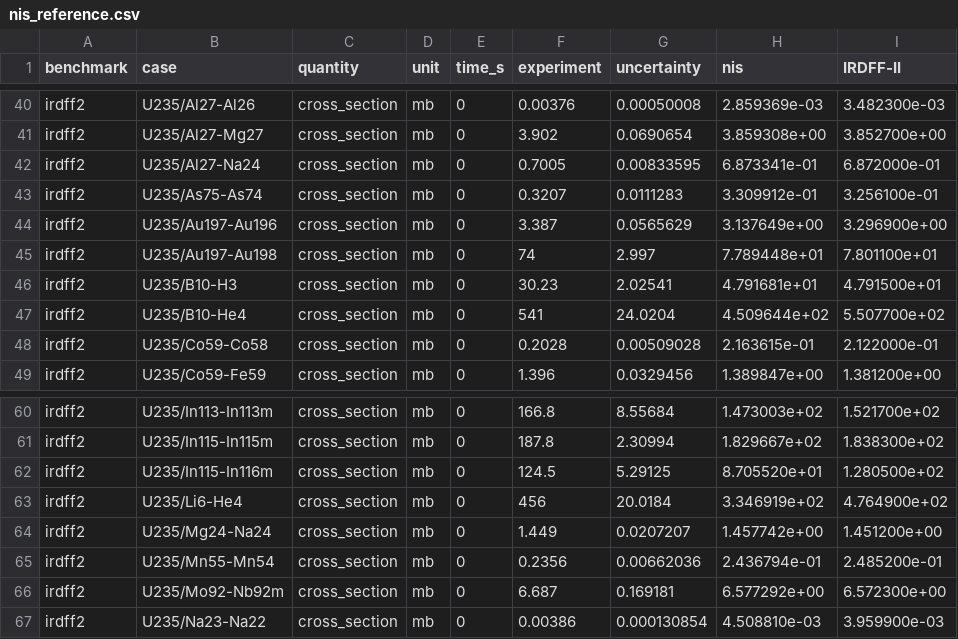
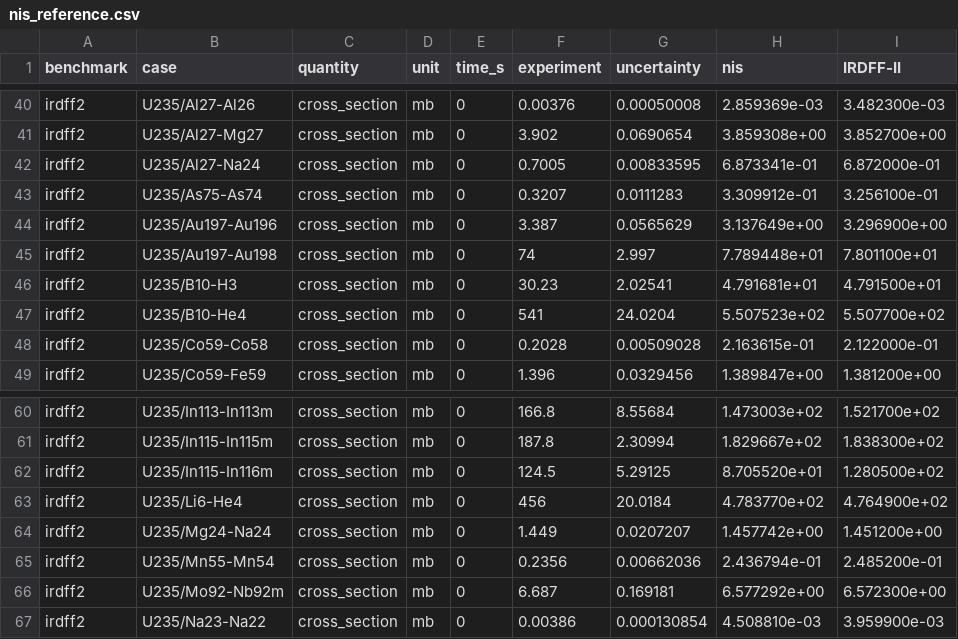
Before and after one commit to thomasms/nis, a CSV file: benchmarks/irdff2/results/nis_reference.csv, drawn as a sheet; only a part is shown, gaps mark what is left out.

```diff
--- a/benchmarks/irdff2/results/nis_reference.csv
+++ b/benchmarks/irdff2/results/nis_reference.csv
@@ -46,3 +46,3 @@ irdff2,U235/Au197-Au198,cross_section,mb,0,74,2.997,7.789448e+01,7.801100e+01
 irdff2,U235/B10-H3,cross_section,mb,0,30.23,2.02541,4.791681e+01,4.791500e+01
-irdff2,U235/B10-He4,cross_section,mb,0,541,24.0204,4.509644e+02,5.507700e+02
+irdff2,U235/B10-He4,cross_section,mb,0,541,24.0204,5.507523e+02,5.507700e+02
 irdff2,U235/Co59-Co58,cross_section,mb,0,0.2028,0.00509028,2.163615e-01,2.122000e-01
@@ -62,3 +62,3 @@ irdff2,U235/In115-In115m,cross_section,mb,0,187.8,2.30994,1.829667e+02,1.838300e
 irdff2,U235/In115-In116m,cross_section,mb,0,124.5,5.29125,8.705520e+01,1.280500e+02
-irdff2,U235/Li6-He4,cross_section,mb,0,456,20.0184,3.346919e+02,4.764900e+02
+irdff2,U235/Li6-He4,cross_section,mb,0,456,20.0184,4.783770e+02,4.764900e+02
 irdff2,U235/Mg24-Na24,cross_section,mb,0,1.449,0.0207207,1.457742e+00,1.451200e+00
```
Also changed, not shown: 11 other files.
